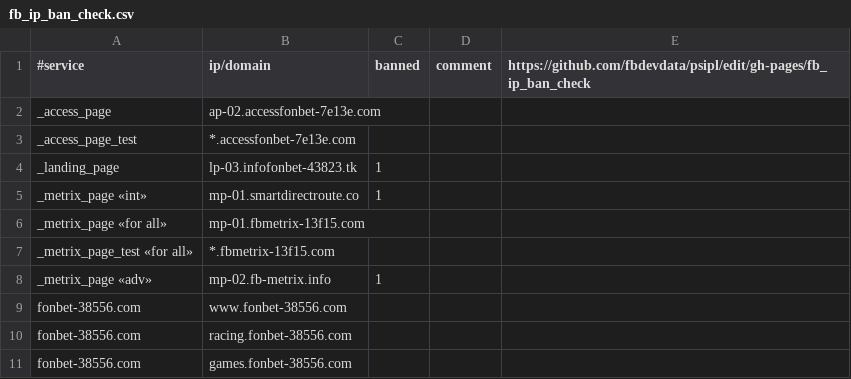
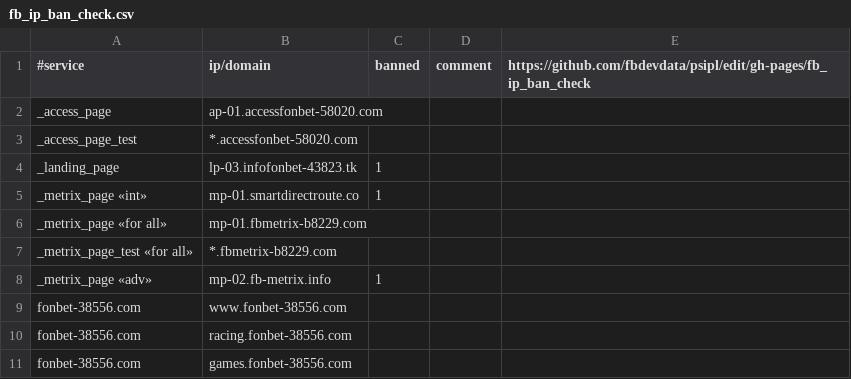
Before and after one commit to fbdevdata/psipl, a CSV file: fb_ip_ban_check.csv, drawn as a sheet; only a part is shown.

Commit message:
Update fb_ip_ban_check.csv

```diff
--- a/fb_ip_ban_check.csv
+++ b/fb_ip_ban_check.csv
@@ -1,8 +1,8 @@
 #service;ip/domain;banned;comment;https://github.com/fbdevdata/psipl/edit/gh-pages/fb_ip_ban_check
-_access_page;ap-02.accessfonbet-7e13e.com;;;
-_access_page_test;*.accessfonbet-7e13e.com;;;
+_access_page;ap-01.accessfonbet-58020.com;;;
+_access_page_test;*.accessfonbet-58020.com;;;
 _landing_page;lp-03.infofonbet-43823.tk;1;;
 _metrix_page «int»;mp-01.smartdirectroute.co;1;;
-_metrix_page «for all»;mp-01.fbmetrix-13f15.com;;;
-_metrix_page_test «for all»;*.fbmetrix-13f15.com;;;
+_metrix_page «for all»;mp-01.fbmetrix-b8229.com;;;
+_metrix_page_test «for all»;*.fbmetrix-b8229.com;;;
 _metrix_page «adv»;mp-02.fb-metrix.info;1;;
```
